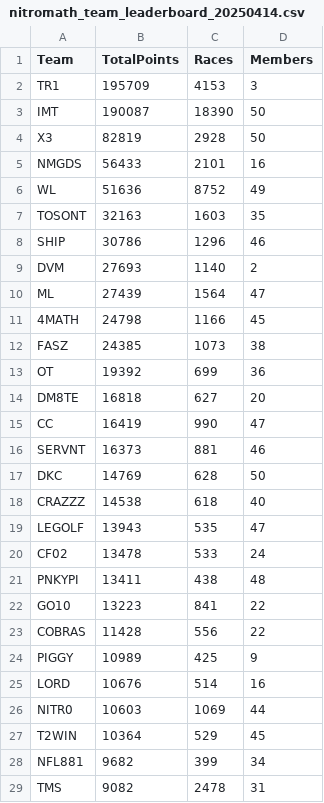
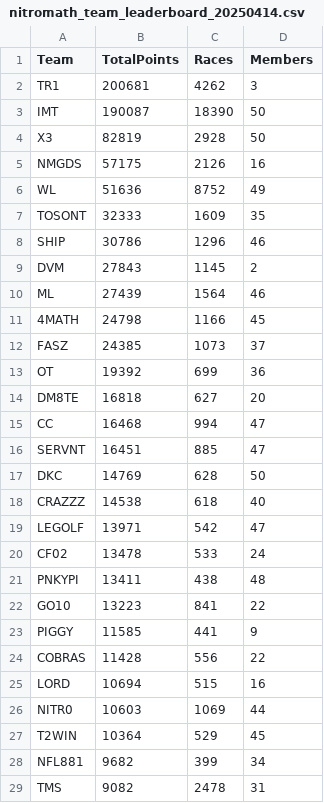
Before and after one commit to nincaleb/nitromathlb, a CSV file: csv_archive/nitromath_team_leaderboard_20250414.csv, drawn as a sheet; only a part is shown; the diff covers the shown part only.

```diff
--- a/csv_archive/nitromath_team_leaderboard_20250414.csv
+++ b/csv_archive/nitromath_team_leaderboard_20250414.csv
@@ -1,20 +1,20 @@
 Team,TotalPoints,Races,Members
-TR1,195709,4153,3
+TR1,200681,4262,3
 IMT,190087,18390,50
 X3,82819,2928,50
-NMGDS,56433,2101,16
+NMGDS,57175,2126,16
 WL,51636,8752,49
-TOSONT,32163,1603,35
+TOSONT,32333,1609,35
 SHIP,30786,1296,46
-DVM,27693,1140,2
-ML,27439,1564,47
+DVM,27843,1145,2
+ML,27439,1564,46
 4MATH,24798,1166,45
-FASZ,24385,1073,38
+FASZ,24385,1073,37
 OT,19392,699,36
 DM8TE,16818,627,20
-CC,16419,990,47
-SERVNT,16373,881,46
+CC,16468,994,47
+SERVNT,16451,885,47
 DKC,14769,628,50
 CRAZZZ,14538,618,40
-LEGOLF,13943,535,47
+LEGOLF,13971,542,47
 CF02,13478,533,24
@@ -22,5 +22,5 @@ PNKYPI,13411,438,48
 GO10,13223,841,22
+PIGGY,11585,441,9
 COBRAS,11428,556,22
-PIGGY,10989,425,9
-LORD,10676,514,16
+LORD,10694,515,16
 NITR0,10603,1069,44
```
Also changed, not shown: 3 edited cells elsewhere in this file, csv_archive/nitromath_season_leaderboard_20250414.csv, 1 other file.
